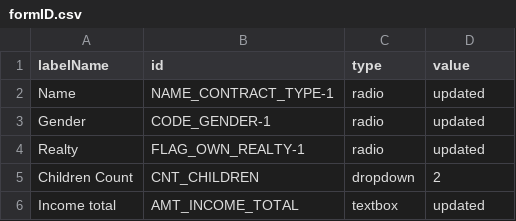
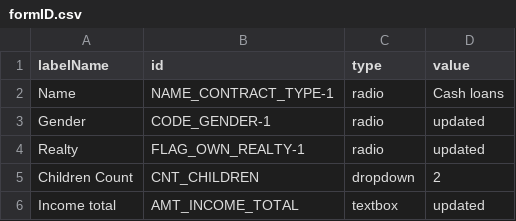
Before and after one commit to himanshunikhare-zz/Credit-risk-analysis, a CSV file: csv_files/formID.csv, drawn as a sheet; only a part is shown.

```diff
--- a/csv_files/formID.csv
+++ b/csv_files/formID.csv
@@ -1,3 +1,3 @@
 labelName,id,type,value
-Name,NAME_CONTRACT_TYPE-1,radio,updated
+Name,NAME_CONTRACT_TYPE-1,radio,Cash loans
 Gender,CODE_GENDER-1,radio,updated
```
Also changed, not shown: 11 other files.
